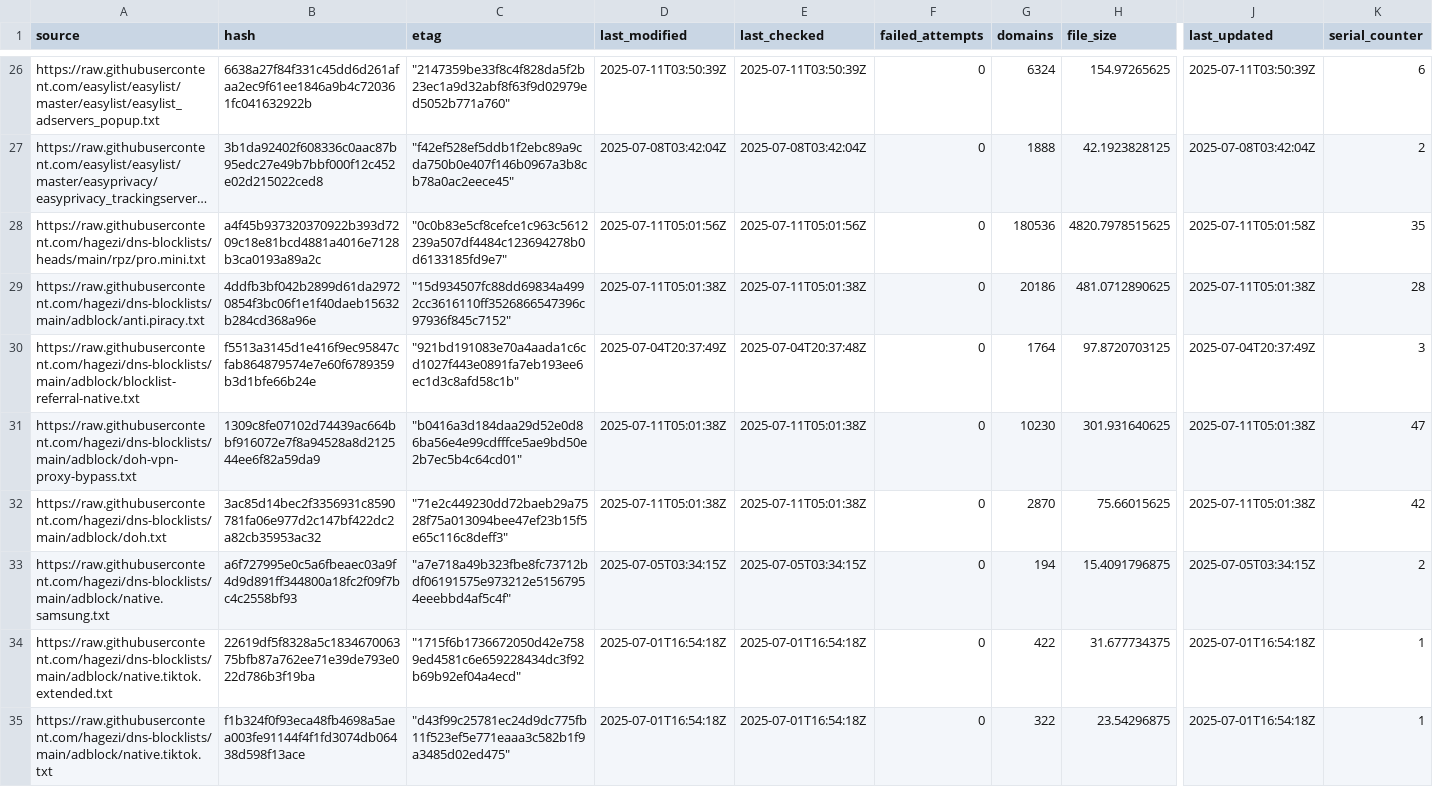
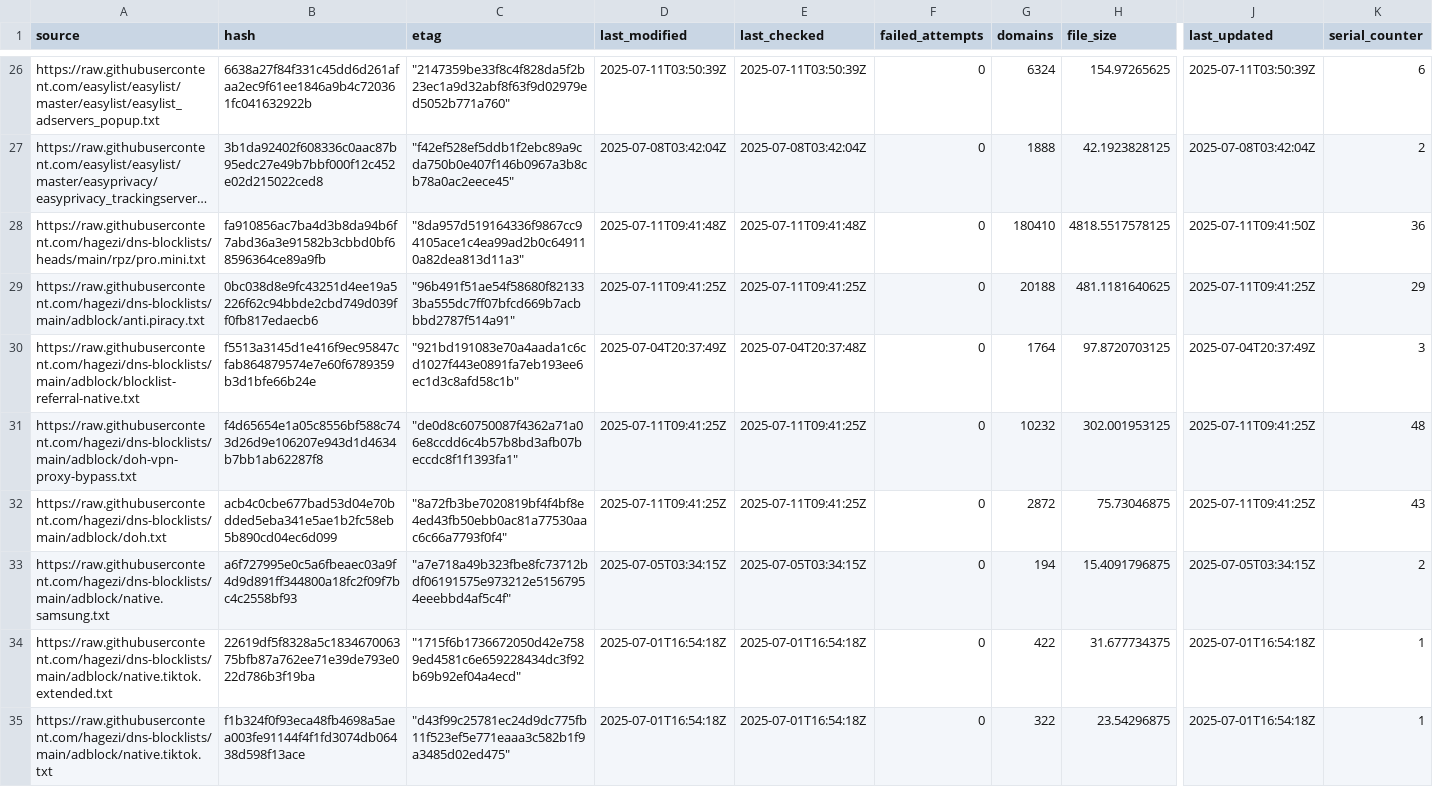
Before and after one commit to ummeegge/RPZ-Blocklists, a CSV file: tools/source-hashes.csv, drawn as a sheet; only a part is shown, gaps mark what is left out; long unchanged cells end in …; the diff covers the shown part only; the diff names each change by its address in the sheet, - before the commit and + after, or states it on an @@ line.

```diff
--- a/tools/source-hashes.csv
+++ b/tools/source-hashes.csv
-B28 (hash): a4f45b937320370922b393d7209c18e81bcd4881a4016e7128b3ca0193a89a2c
+B28 (hash): fa910856ac7ba4d3b8da94b6f7abd36a3e91582b3cbbd0bf68596364ce89a9fb
-C28 (etag): "0c0b83e5cf8cefce1c963c5612239a507df4484c123694278b0d6133185fd9e7"
+C28 (etag): "8da957d519164336f9867cc94105ace1c4ea99ad2b0c649110a82dea813d11a3"
-D28 (last_modified): 2025-07-11T05:01:56Z
+D28 (last_modified): 2025-07-11T09:41:48Z
-E28 (last_checked): 2025-07-11T05:01:56Z
+E28 (last_checked): 2025-07-11T09:41:48Z
-G28 (domains): 180536
+G28 (domains): 180410
-H28 (file_size): 4820.7978515625
+H28 (file_size): 4818.5517578125
-J28 (last_updated): 2025-07-11T05:01:58Z
+J28 (last_updated): 2025-07-11T09:41:50Z
-K28 (serial_counter): 35
+K28 (serial_counter): 36
-B29 (hash): 4ddfb3bf042b2899d61da29720854f3bc06f1e1f40daeb15632b284cd368a96e
+B29 (hash): 0bc038d8e9fc43251d4ee19a5226f62c94bbde2cbd749d039ff0fb817edaecb6
-C29 (etag): "15d934507fc88dd69834a4992cc3616110ff3526866547396c97936f845c7152"
+C29 (etag): "96b491f51ae54f58680f821333ba555dc7ff07bfcd669b7acbbbd2787f514a91"
-D29 (last_modified): 2025-07-11T05:01:38Z
+D29 (last_modified): 2025-07-11T09:41:25Z
-E29 (last_checked): 2025-07-11T05:01:38Z
+E29 (last_checked): 2025-07-11T09:41:25Z
-G29 (domains): 20186
+G29 (domains): 20188
-H29 (file_size): 481.0712890625
+H29 (file_size): 481.1181640625
-J29 (last_updated): 2025-07-11T05:01:38Z
+J29 (last_updated): 2025-07-11T09:41:25Z
-K29 (serial_counter): 28
+K29 (serial_counter): 29
-B31 (hash): 1309c8fe07102d74439ac664bbf916072e7f8a94528a8d212544ee6f82a59da9
+B31 (hash): f4d65654e1a05c8556bf588c743d26d9e106207e943d1d4634b7bb1ab62287f8
-C31 (etag): "b0416a3d184daa29d52e0d86ba56e4e99cdfffce5ae9bd50e2b7ec5b4c64cd01"
+C31 (etag): "de0d8c60750087f4362a71a06e8ccdd6c4b57b8bd3afb07beccdc8f1f1393fa1"
-D31:D32 (last_modified): 2025-07-11T05:01:38Z
+D31:D32 (last_modified): 2025-07-11T09:41:25Z
-E31:E32 (last_checked): 2025-07-11T05:01:38Z
+E31:E32 (last_checked): 2025-07-11T09:41:25Z
-G31 (domains): 10230
+G31 (domains): 10232
-H31 (file_size): 301.931640625
+H31 (file_size): 302.001953125
-J31:J32 (last_updated): 2025-07-11T05:01:38Z
+J31:J32 (last_updated): 2025-07-11T09:41:25Z
-K31 (serial_counter): 47
+K31 (serial_counter): 48
-B32 (hash): 3ac85d14bec2f3356931c8590781fa06e977d2c147bf422dc2a82cb35953ac32
+B32 (hash): acb4c0cbe677bad53d04e70bdded5eba341e5ae1b2fc58eb5b890cd04ec6d099
-C32 (etag): "71e2c449230dd72baeb29a7528f75a013094bee47ef23b15f5e65c116c8deff3"
+C32 (etag): "8a72fb3be7020819bf4f4bf8e4ed43fb50ebb0ac81a77530aac6c66a7793f0f4"
-G32 (domains): 2870
+G32 (domains): 2872
-H32 (file_size): 75.66015625
+H32 (file_size): 75.73046875
-K32 (serial_counter): 42
+K32 (serial_counter): 43
```
Also changed, not shown: 95 edited cells elsewhere in this file, 17 other files.
